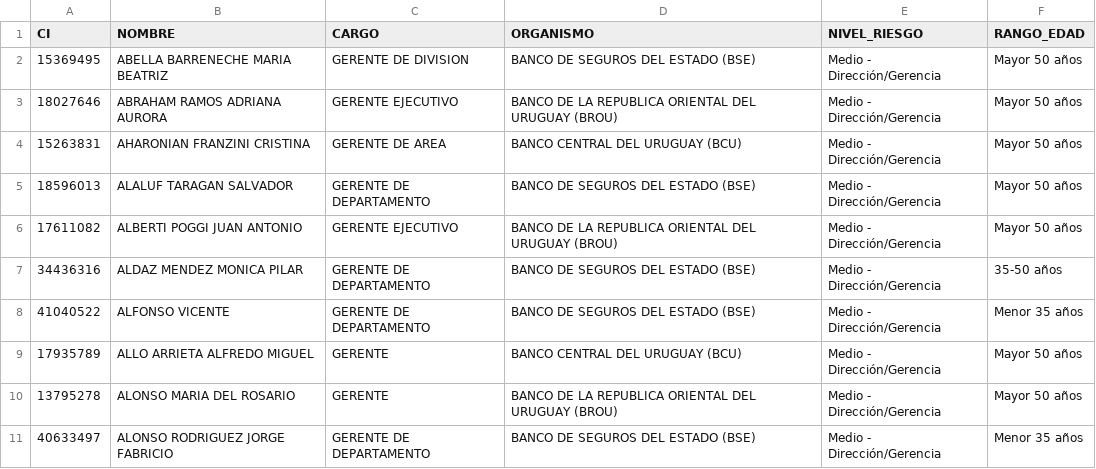
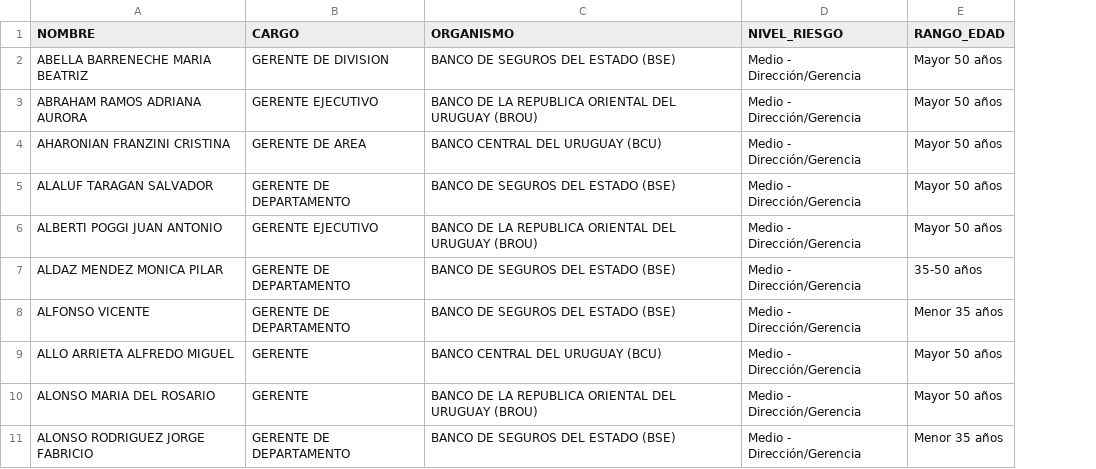
Before and after one commit to federicoramos67/Analisis-PEP-Uruguay, a CSV file: data/pep_medio_riesgo_finanzas.csv, drawn as a sheet; only a part is shown; the diff names each change by its address in the sheet, - before the commit and + after, or states it on an @@ line.

```diff
--- a/data/pep_medio_riesgo_finanzas.csv
+++ b/data/pep_medio_riesgo_finanzas.csv
-column A (CI), rows 2-11: 15369495 | 18027646 | 15263831 | 18596013 | 17611082 | 34436316 | 41040522 | 17935789 | 13795278 | 40633497
```
Also changed, not shown: 4 other files.
